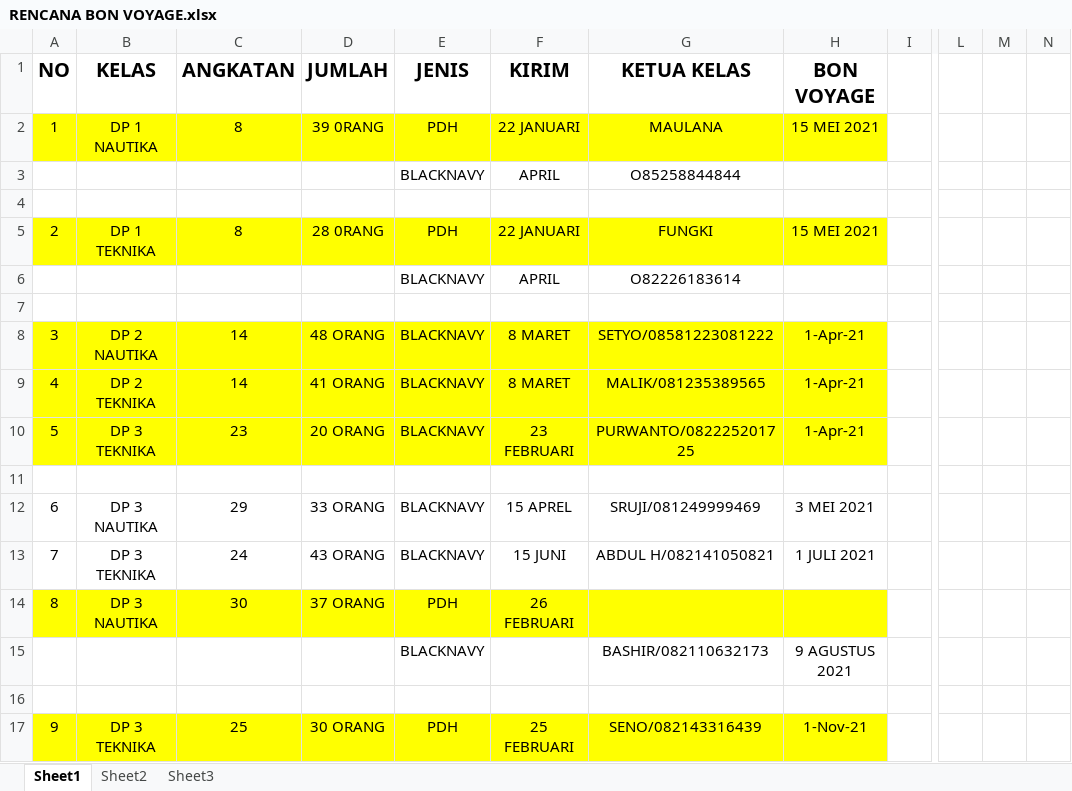
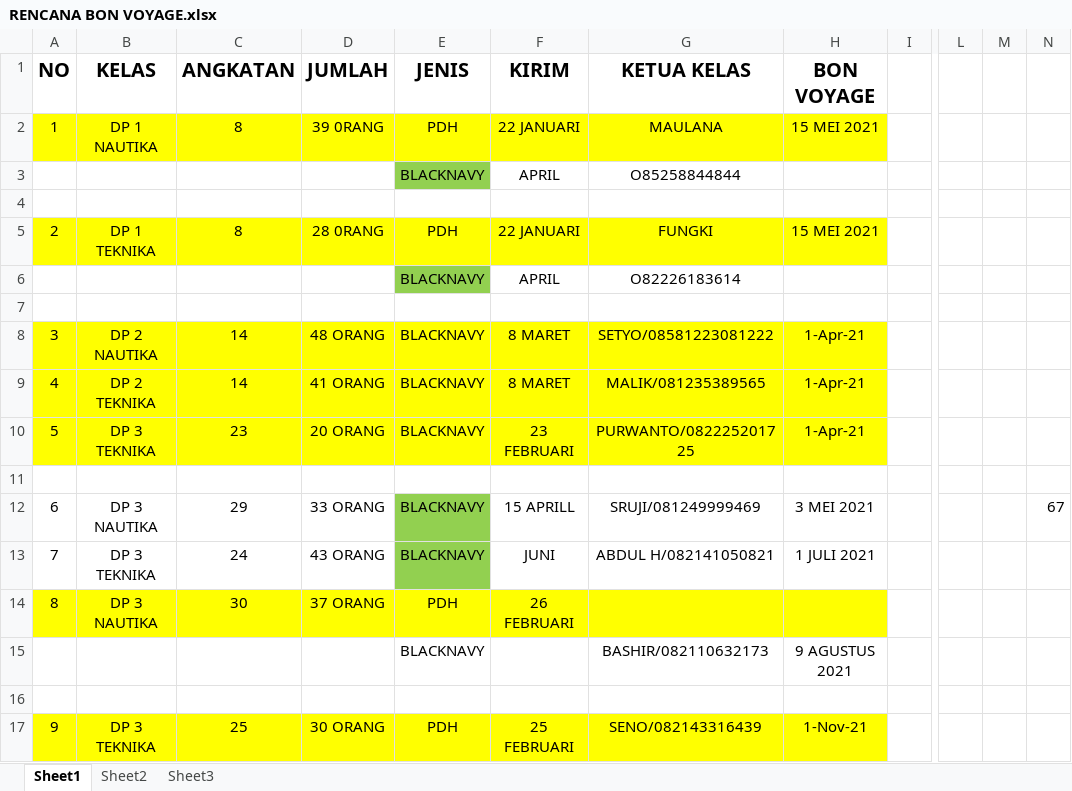
Before and after one commit to dedyhariadi/progress, an Excel workbook: RENCANA BON VOYAGE.xlsx, sheet Sheet1, drawn as a sheet; only a part is shown, gaps mark what is left out; values as stored, in another font and other column widths than the file's, no borders; the diff covers the shown part only; the diff names each change by its address in the sheet, - before the commit and + after, or states it on an @@ line.

```diff
--- a/RENCANA BON VOYAGE.xlsx (sheet Sheet1)
+++ b/RENCANA BON VOYAGE.xlsx (sheet Sheet1)
-E3 fill: none
+E3 fill: #92D050
-E6 fill: none
+E6 fill: #92D050
-E12:E13 fill: none
+E12:E13 fill: #92D050
-F12 (KIRIM): 15 APREL
+F12 (KIRIM): 15 APRILL
-N12: (empty)
+N12: 67
-F13 (KIRIM): 15 JUNI
+F13 (KIRIM): JUNI
```
Also changed, not shown: 5 added rows, 6 removed rows, 5 edited cells and cell formats elsewhere in this sheet, 24 other files.
